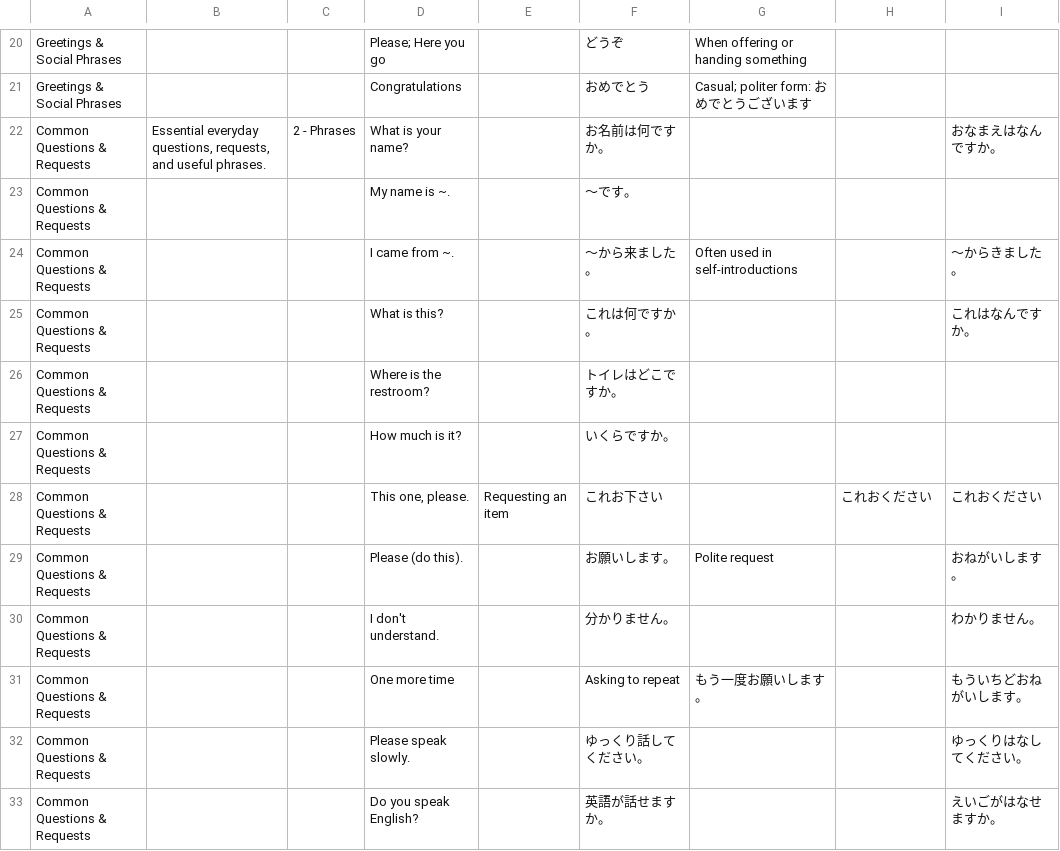
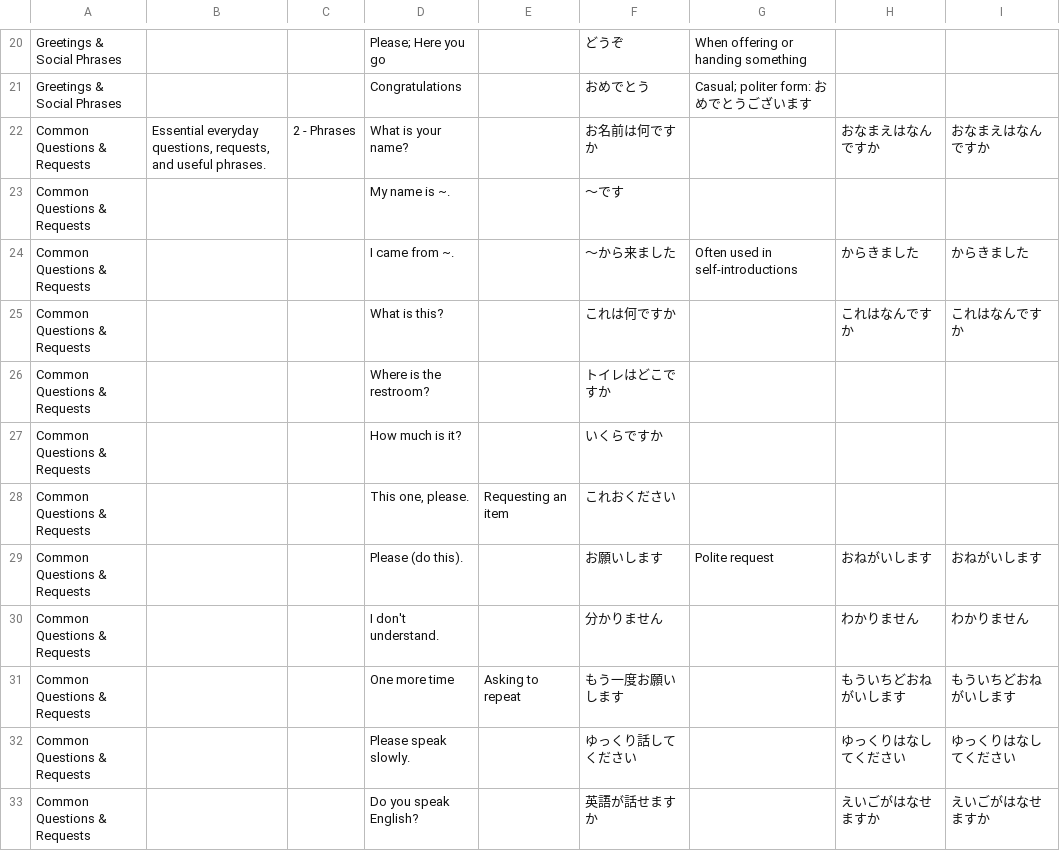
Before and after one commit to knakamura13/lingo-legend-flash-cards, a CSV file: jlpt_n5_flashcards_master.csv, drawn as a sheet; only a part is shown, gaps mark what is left out; the diff covers the shown part only.

```diff
--- a/jlpt_n5_flashcards_master.csv
+++ b/jlpt_n5_flashcards_master.csv
@@ -21,13 +21,13 @@ Greetings & Social Phrases,,,Please; Here you go,,どうぞ,When offering or han
 Greetings & Social Phrases,,,Congratulations,,おめでとう,Casual; politer form: おめでとうございます,,
-Common Questions & Requests,"Essential everyday questions, requests, and useful phrases.",2 - Phrases,What is your name?,,お名前は何ですか。,,,おなまえはなんですか。
-Common Questions & Requests,,,My name is ~.,,〜です。,,,
-Common Questions & Requests,,,I came from ~.,,〜から来ました。,Often used in self-introductions,,〜からきました。
-Common Questions & Requests,,,What is this?,,これは何ですか。,,,これはなんですか。
-Common Questions & Requests,,,Where is the restroom?,,トイレはどこですか。,,,
-Common Questions & Requests,,,How much is it?,,いくらですか。,,,
-Common Questions & Requests,,,"This one, please.",Requesting an item,これお下さい,,これおください,これおください
-Common Questions & Requests,,,Please (do this).,,お願いします。,Polite request,,おねがいします。
-Common Questions & Requests,,,I don't understand.,,分かりません。,,,わかりません。
-Common Questions & Requests,,,One more time,,Asking to repeat,もう一度お願いします。,,もういちどおねがいします。
-Common Questions & Requests,,,Please speak slowly.,,ゆっくり話してください。,,,ゆっくりはなしてください。
-Common Questions & Requests,,,Do you speak English?,,英語が話せますか。,,,えいごがはなせますか。
+Common Questions & Requests,"Essential everyday questions, requests, and useful phrases.",2 - Phrases,What is your name?,,お名前は何ですか,,おなまえはなんですか,おなまえはなんですか
+Common Questions & Requests,,,My name is ~.,,〜です,,,
+Common Questions & Requests,,,I came from ~.,,〜から来ました,Often used in self-introductions,からきました,からきました
+Common Questions & Requests,,,What is this?,,これは何ですか,,これはなんですか,これはなんですか
+Common Questions & Requests,,,Where is the restroom?,,トイレはどこですか,,,
+Common Questions & Requests,,,How much is it?,,いくらですか,,,
+Common Questions & Requests,,,"This one, please.",Requesting an item,これおください,,,
+Common Questions & Requests,,,Please (do this).,,お願いします,Polite request,おねがいします,おねがいします
+Common Questions & Requests,,,I don't understand.,,分かりません,,わかりません,わかりません
+Common Questions & Requests,,,One more time,Asking to repeat,もう一度お願いします,,もういちどおねがいします,もういちどおねがいします
+Common Questions & Requests,,,Please speak slowly.,,ゆっくり話してください,,ゆっくりはなしてください,ゆっくりはなしてください
+Common Questions & Requests,,,Do you speak English?,,英語が話せますか,,えいごがはなせますか,えいごがはなせますか
```
Also changed, not shown: 104 edited cells elsewhere in this file, 1 other file.
